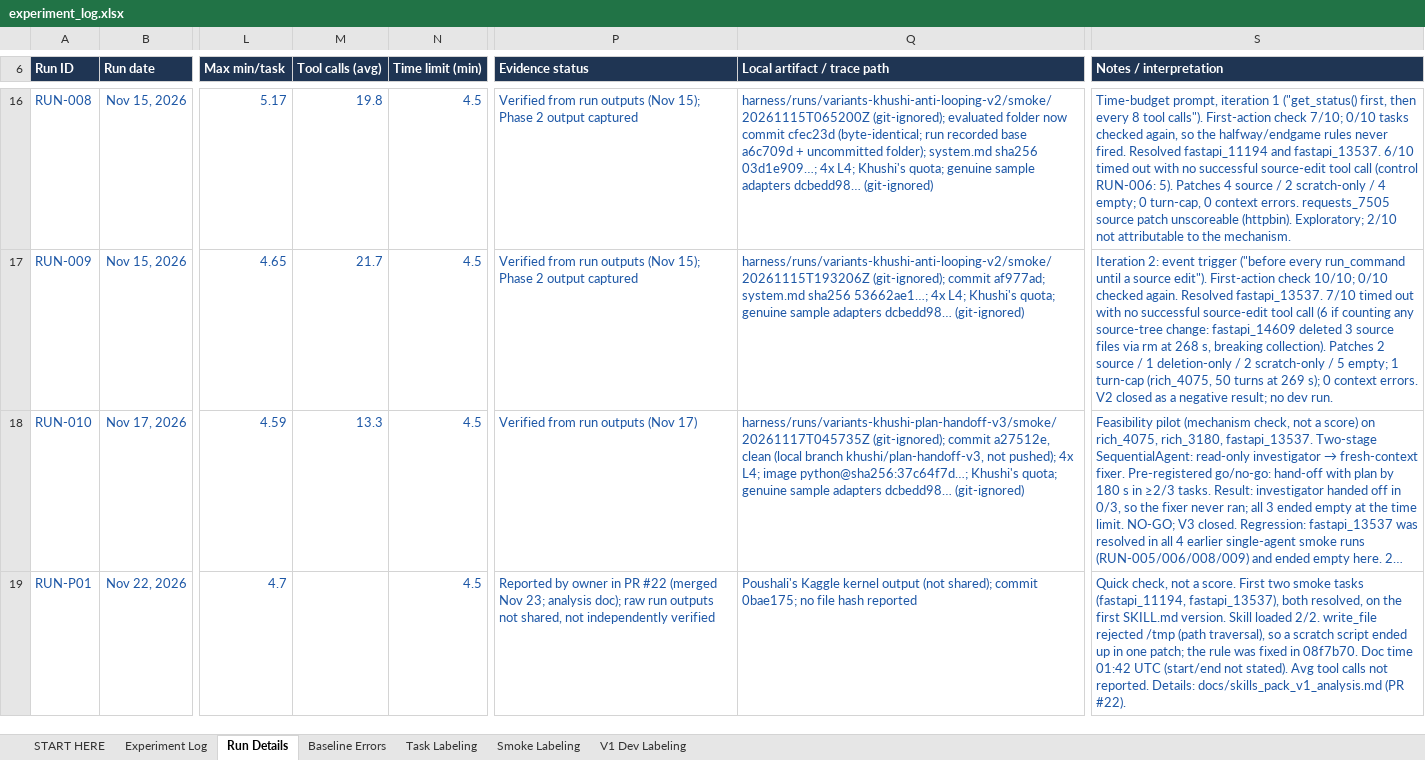
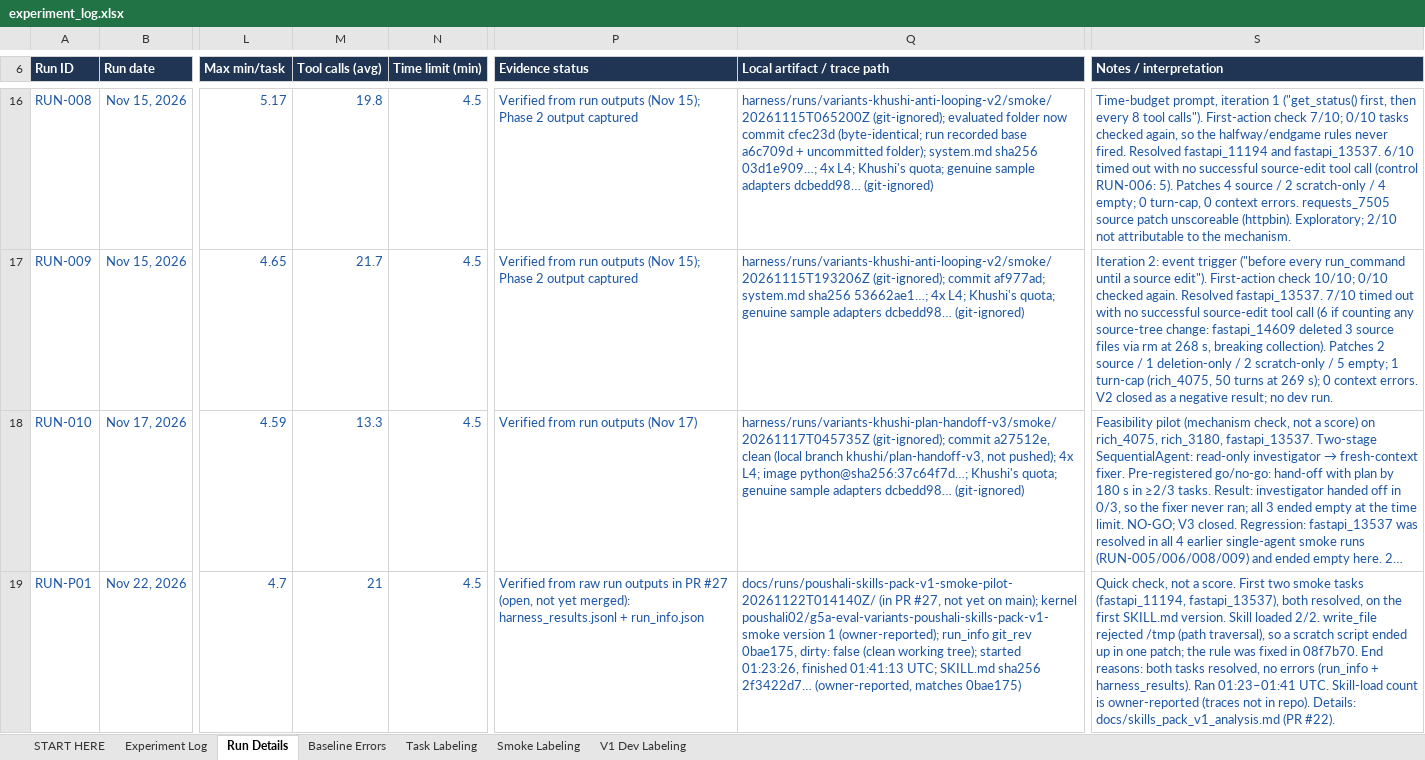
Before and after one commit to DipinJassal/data266-gemm4-group5-a, an Excel workbook: docs/experiment_log.xlsx, sheet Run Details, drawn as a sheet; only a part is shown, gaps mark what is left out; long unchanged cells end in …; values as stored, in another font and other column widths than the file's, no borders; conditional formats not drawn; the diff covers the shown part only; the diff names each change by its address in the sheet, - before the commit and + after, or states it on an @@ line.

Commit message:
experiment log: RUN-P01 to RUN-P04 verified from raw run outputs in PRs #27/#23
Provenance only: evidence status, artifact path (commit, clean tree, run times, kernel), end reasons and tool-call
averages for RUN-P01..P04 (Run Details rows 19-22), plus the matching summary text (Run Details A4,
START HERE B20, Experiment Log H13/K13/H14/K14). RUN-P04 had 1 context-window crash (rich_3506).
Test-runner call counts stay owner-reported (traces not in the repo). No scores, outcomes or times changed.

```diff
--- a/docs/experiment_log.xlsx (sheet Run Details)
+++ b/docs/experiment_log.xlsx (sheet Run Details)
-M19 (Tool calls (avg)): (empty)
+M19 (Tool calls (avg)): 21
-P19 (Evidence status): Reported by owner in PR #22 (merged Nov 23; analysis doc); raw run outputs not shared, not independently verified
+P19 (Evidence status): Verified from raw run outputs in PR #27 (open, not yet merged): harness_results.jsonl + run_info.json
-Q19 (Local artifact / trace path): Poushali's Kaggle kernel output (not shared); commit 0bae175; no file hash reported
+Q19 (Local artifact / trace path): docs/runs/poushali-skills-pack-v1-smoke-pilot-20261122T014140Z/ (in PR #27, not yet on main); kernel poushali02/g5a-eval-variants-poushali-skills-pack-v1-smoke version 1 (owner-reported); run_info git_rev 0bae175, dirty: false (clean working tree); started 01:23:26, finished 01:41:13 UTC; SKILL.md sha256 2f3422d7… (owner-reported, matches 0bae175)
-S19 (Notes / interpretation): …in 08f7b70. Doc time 01:42 UTC (start/end not stated). Avg tool calls not reported. Details: docs/skills_pack_v1_analysis.md…
+S19 (Notes / interpretation): …in 08f7b70. End reasons: both tasks resolved, no errors (run_info + harness_results). Ran 01:23–01:41 UTC. Skill-load count is owner-reported (traces not in repo). Details: docs/skills_pack_v1_analysis.md…
```
Also changed, not shown: 13 edited cells elsewhere in this sheet, sheet Experiment Log, sheet START HERE.
